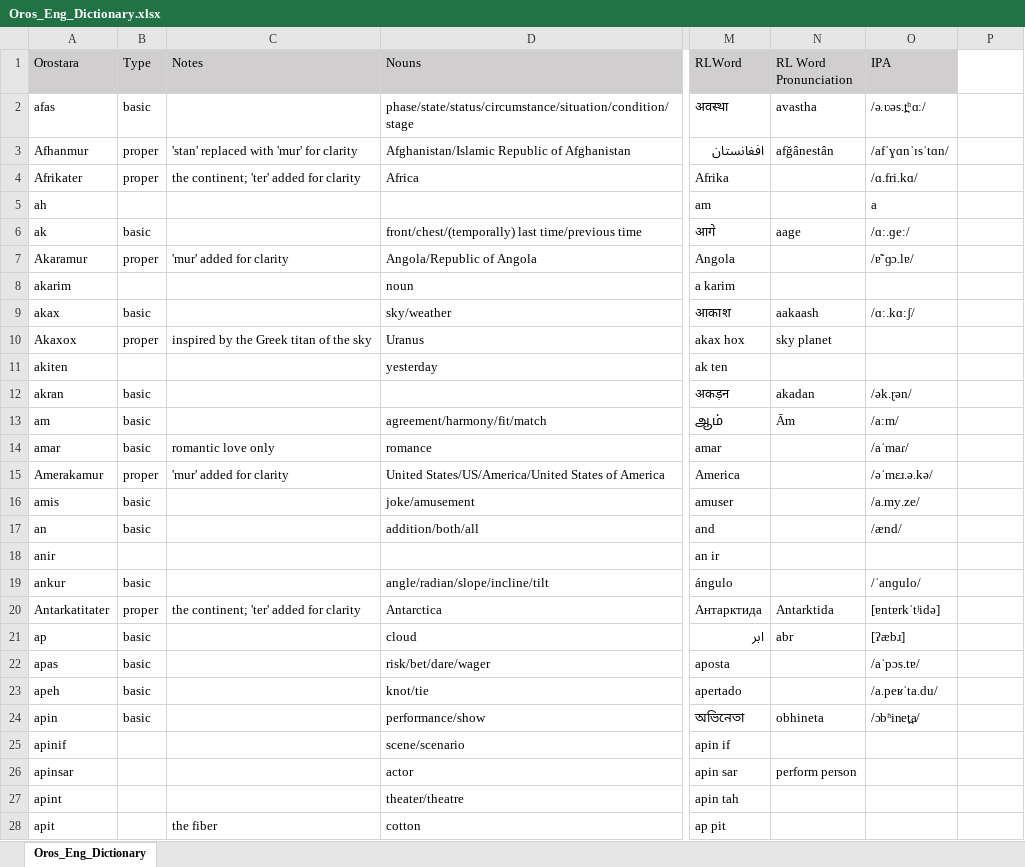
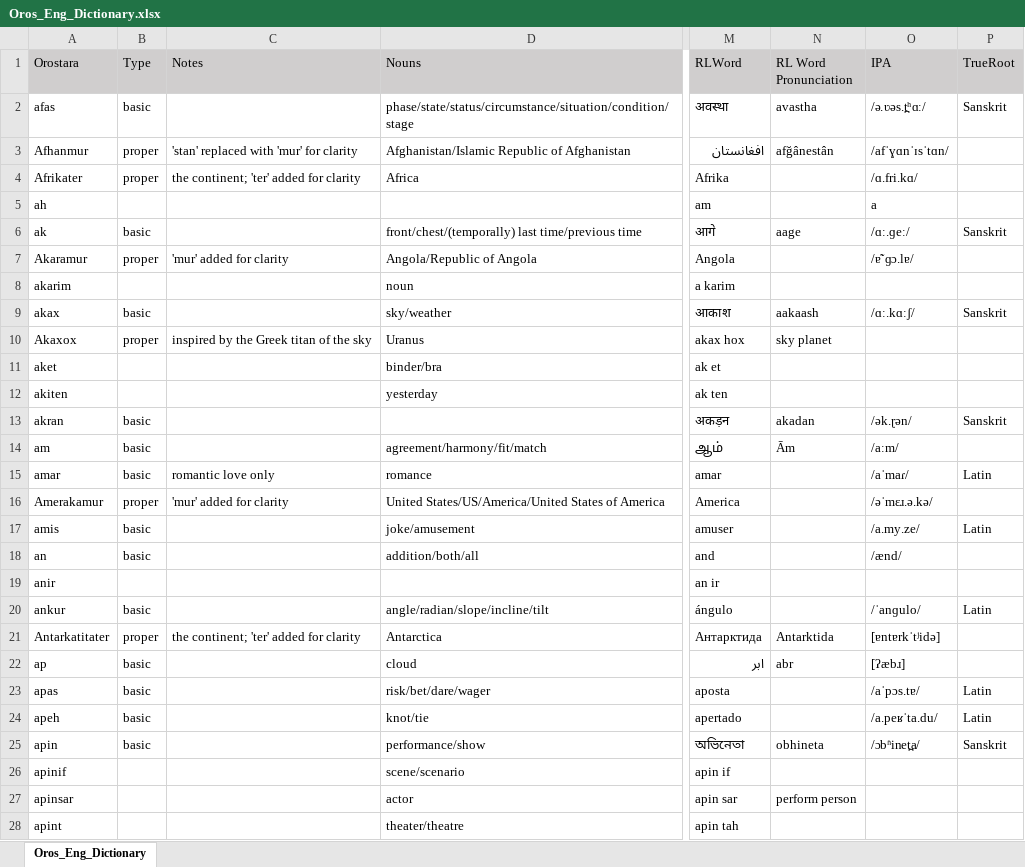
Before and after one commit to brushscape/Orostara-Dictionary, an Excel workbook: files/Oros_Eng_Dictionary.xlsx, sheet Oros_Eng_Dictionary, drawn as a sheet; only a part is shown, gaps mark what is left out; the shorter side is filled out with more unchanged rows; values as stored, in another font and other column widths than the file's, no borders; table styles not drawn; addresses are those after the commit; the diff covers the shown part only; the diff names each change by its address in the sheet, - before the commit and + after, or states it on an @@ line.

```diff
--- a/files/Oros_Eng_Dictionary.xlsx (sheet Oros_Eng_Dictionary)
+++ b/files/Oros_Eng_Dictionary.xlsx (sheet Oros_Eng_Dictionary)
-P1: (empty)
+P1: TrueRoot
-P1 fill: none
+P1 fill: #D0CECE
-P2 (TrueRoot): (empty)
+P2 (TrueRoot): Sanskrit
-P6 (TrueRoot): (empty)
+P6 (TrueRoot): Sanskrit
-P9 (TrueRoot): (empty)
+P9 (TrueRoot): Sanskrit
@@ row 959 moved to row 11: aket @@
-P13 (TrueRoot): (empty)
+P13 (TrueRoot): Sanskrit
-P15 (TrueRoot): (empty)
+P15 (TrueRoot): Latin
-P17 (TrueRoot): (empty)
+P17 (TrueRoot): Latin
-P20 (TrueRoot): (empty)
+P20 (TrueRoot): Latin
-P23:P24 (TrueRoot): (empty)
+P23:P24 (TrueRoot): Latin
-P25 (TrueRoot): (empty)
+P25 (TrueRoot): Sanskrit
```
Also changed, not shown: 4 added rows, 34 moved rows and 15 edited cells elsewhere in this sheet, 2 other files.
